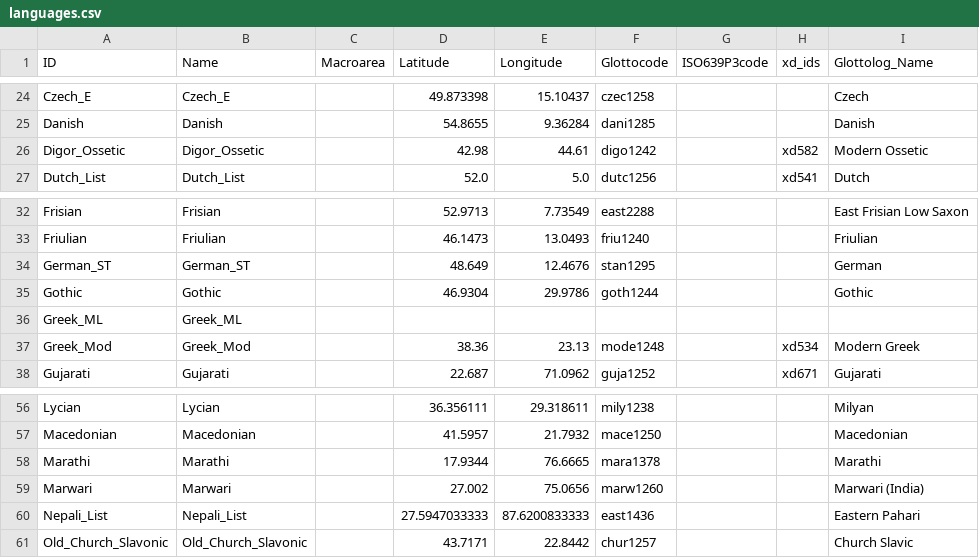
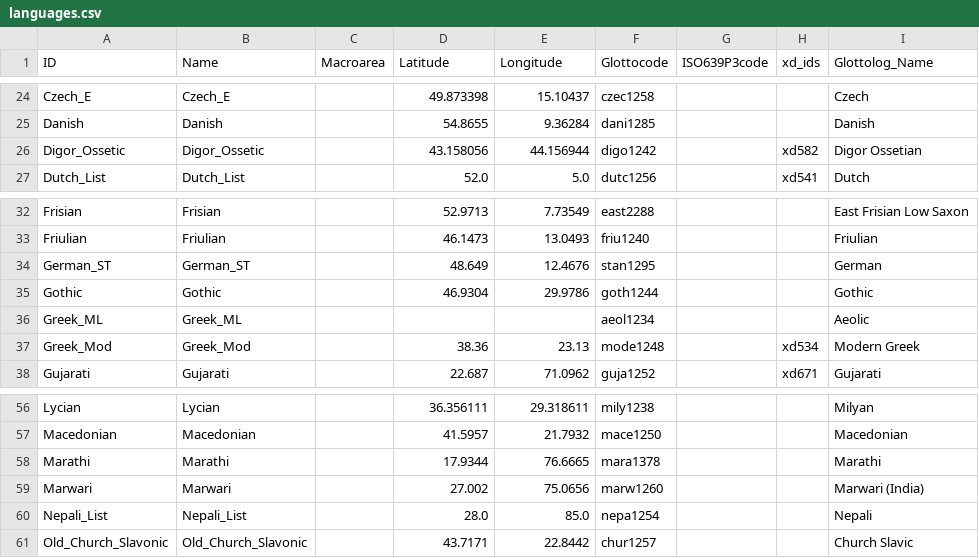
Before and after one commit to phlorest/bouckaert_et_al2012, a CSV file: cldf/languages.csv, drawn as a sheet; only a part is shown, gaps mark what is left out.

```diff
--- a/cldf/languages.csv
+++ b/cldf/languages.csv
@@ -25,3 +25,3 @@ Czech_E,Czech_E,,49.873398,15.10437,czec1258,,,Czech
 Danish,Danish,,54.8655,9.36284,dani1285,,,Danish
-Digor_Ossetic,Digor_Ossetic,,42.98,44.61,digo1242,,xd582,Modern Ossetic
+Digor_Ossetic,Digor_Ossetic,,43.158056,44.156944,digo1242,,xd582,Digor Ossetian
 Dutch_List,Dutch_List,,52.0,5.0,dutc1256,,xd541,Dutch
@@ -35,3 +35,3 @@ German_ST,German_ST,,48.649,12.4676,stan1295,,,German
 Gothic,Gothic,,46.9304,29.9786,goth1244,,,Gothic
-Greek_ML,Greek_ML,,,,,,,
+Greek_ML,Greek_ML,,,,aeol1234,,,Aeolic
 Greek_Mod,Greek_Mod,,38.36,23.13,mode1248,,xd534,Modern Greek
@@ -59,3 +59,3 @@ Marathi,Marathi,,17.9344,76.6665,mara1378,,,Marathi
 Marwari,Marwari,,27.002,75.0656,marw1260,,,Marwari (India)
-Nepali_List,Nepali_List,,27.5947033333,87.6200833333,east1436,,,Eastern Pahari
+Nepali_List,Nepali_List,,28.0,85.0,nepa1254,,,Nepali
 Old_Church_Slavonic,Old_Church_Slavonic,,43.7171,22.8442,chur1257,,,Church Slavic
```
Also changed, not shown: 5 other files.
